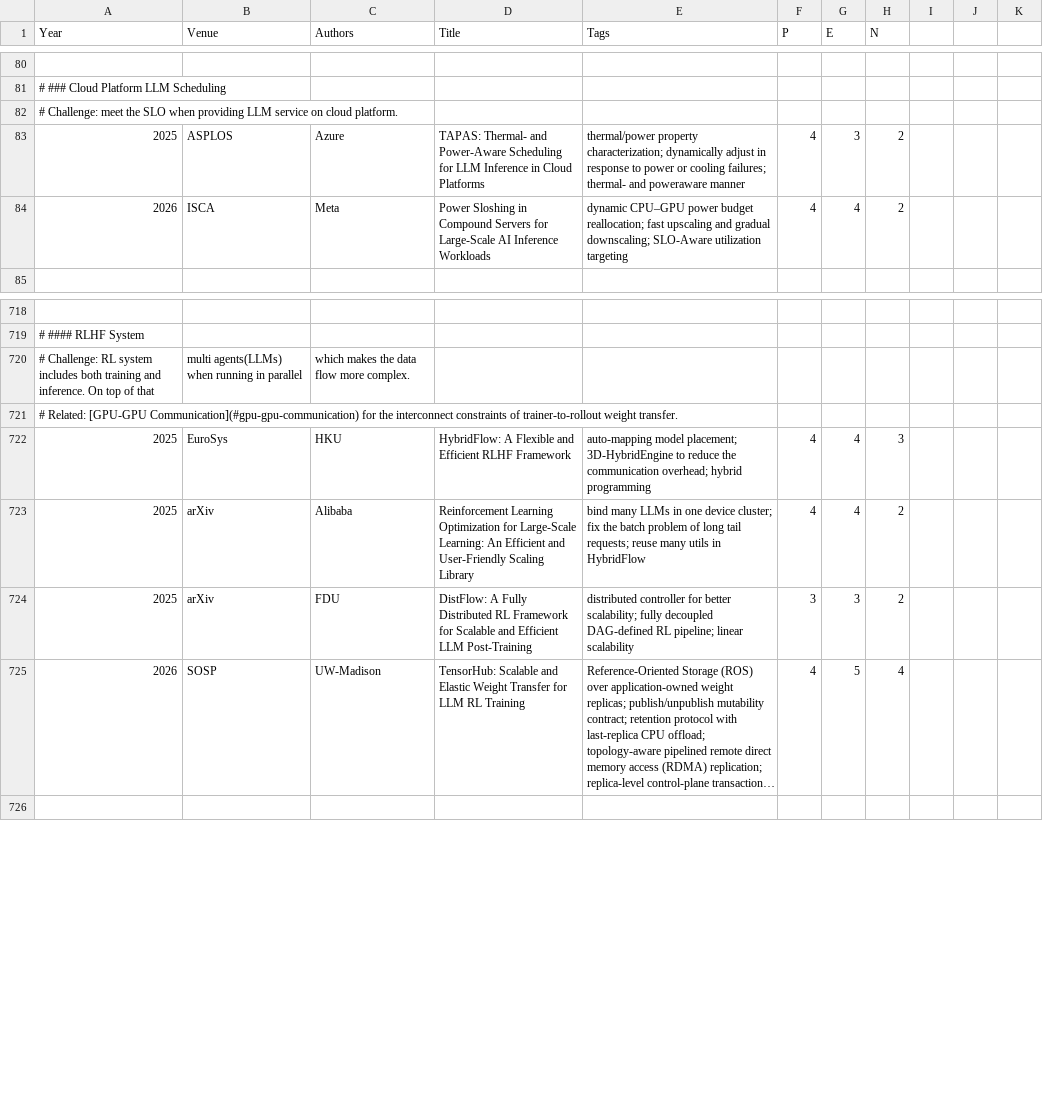
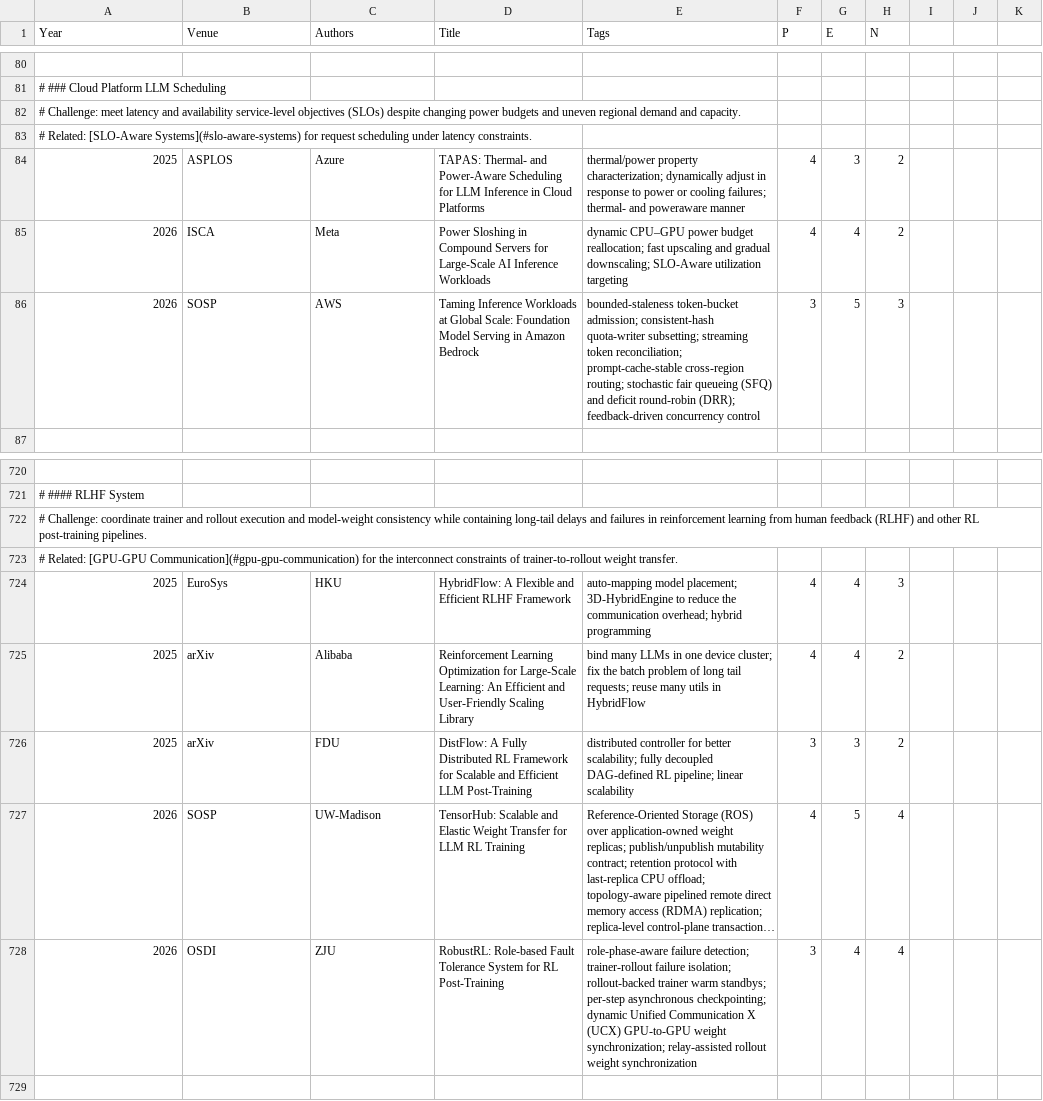
Before and after one commit to pku-lemonade/review, a CSV file: docs/data/software/ds.csv, drawn as a sheet; only a part is shown, gaps mark what is left out; long unchanged cells end in …; removed rows and columns are numbered as before the commit, all else as after; the diff names each change by its address in the sheet, - before the commit and + after, or states it on an @@ line.

Commit message:
Added 3 papers from OSDI/SOSP 2026 about RL fault tolerance, model storage, and global inference serving

```diff
--- a/docs/data/software/ds.csv
+++ b/docs/data/software/ds.csv
-A82 (Year): …Challenge: meet the SLO when providing LLM service on cloud platform.
+A82 (Year): …Challenge: meet latency and availability service-level objectives (SLOs) despite changing power budgets and uneven regional demand and capacity.
+row 83: # Related: [SLO-Aware Systems](#slo-aware-systems) for request scheduling under latency constraints.
+row 86: 2026 | SOSP | AWS | Taming Inference Workloads at Global Scale: Foundation Model Serving in Amazon Bedrock | bounded-staleness token-bucket admission; consistent-hash quota-writer subsetting; streaming token reconciliation; prompt-cache-stable cross-region routing; stochastic fair queueing (SFQ) and deficit round-robin (DRR); feedback-driven concurrency control | 3 | 5 | 3
-row 720: # Challenge: RL system includes both training and inference. On top of that | multi agents(LLMs) when running in parallel | which makes the data flow more complex.
+row 722: # Challenge: coordinate trainer and rollout execution and model-weight consistency while containing long-tail delays and failures in reinforcement learning from human feedback (RLHF) and other RL post-training pipelines.
+row 728: 2026 | OSDI | ZJU | RobustRL: Role-based Fault Tolerance System for RL Post-Training | role-phase-aware failure detection; trainer-rollout failure isolation; rollout-backed trainer warm standbys; per-step asynchronous checkpointing; dynamic Unified Communication X (UCX) GPU-to-GPU weight synchronization; relay-assisted rollout weight synchronization | 3 | 4 | 4
```
Also changed, not shown: docs/data/software/algorithm.csv.
